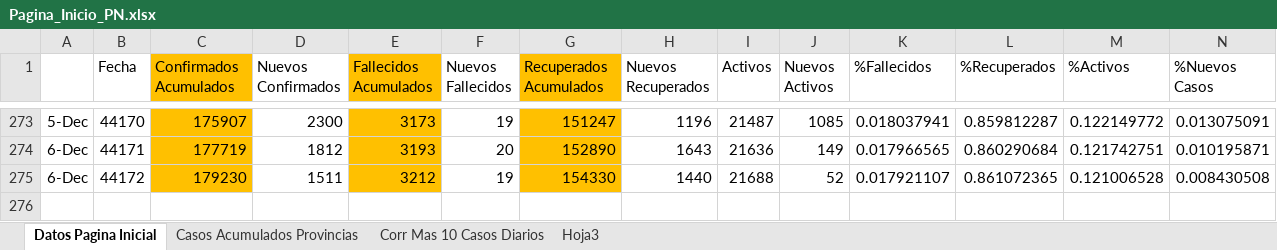
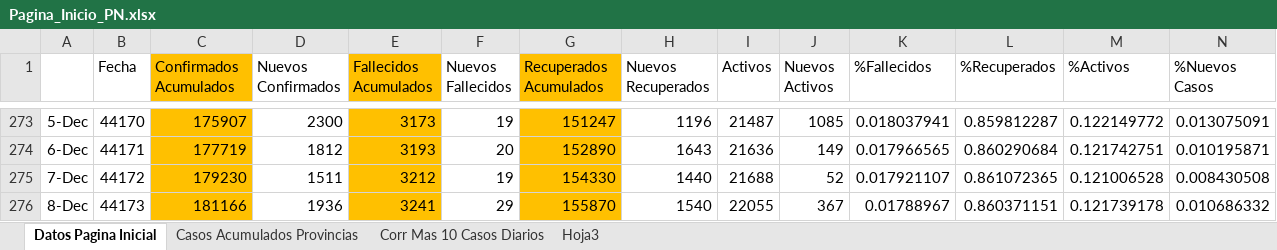
Before and after one commit to Sud-Austral/Datos_Panama, an Excel workbook: datacovidpa/Pagina_Inicio_PN.xlsx, sheet Datos Pagina Inicial, drawn as a sheet; only a part is shown, gaps mark what is left out; values as stored, in another font and other column widths than the file's, no borders; conditional formats and table styles not drawn; rows hold the shown columns only; the diff names each change by its address in the sheet, - before the commit and + after, or states it on an @@ line.

```diff
--- a/datacovidpa/Pagina_Inicio_PN.xlsx (sheet Datos Pagina Inicial)
+++ b/datacovidpa/Pagina_Inicio_PN.xlsx (sheet Datos Pagina Inicial)
-A275: 6-Dec
+A275: 7-Dec
+row 276: 8-Dec | 44173 | 181166 | 1936 | 3241 | 29 | 155870 | 1540 | 22055 | 367 | 0.01788967 | 0.860371151 | 0.121739178 | 0.010686332
```
Also changed, not shown: sheet Casos Acumulados Provincias, 2 other files.
